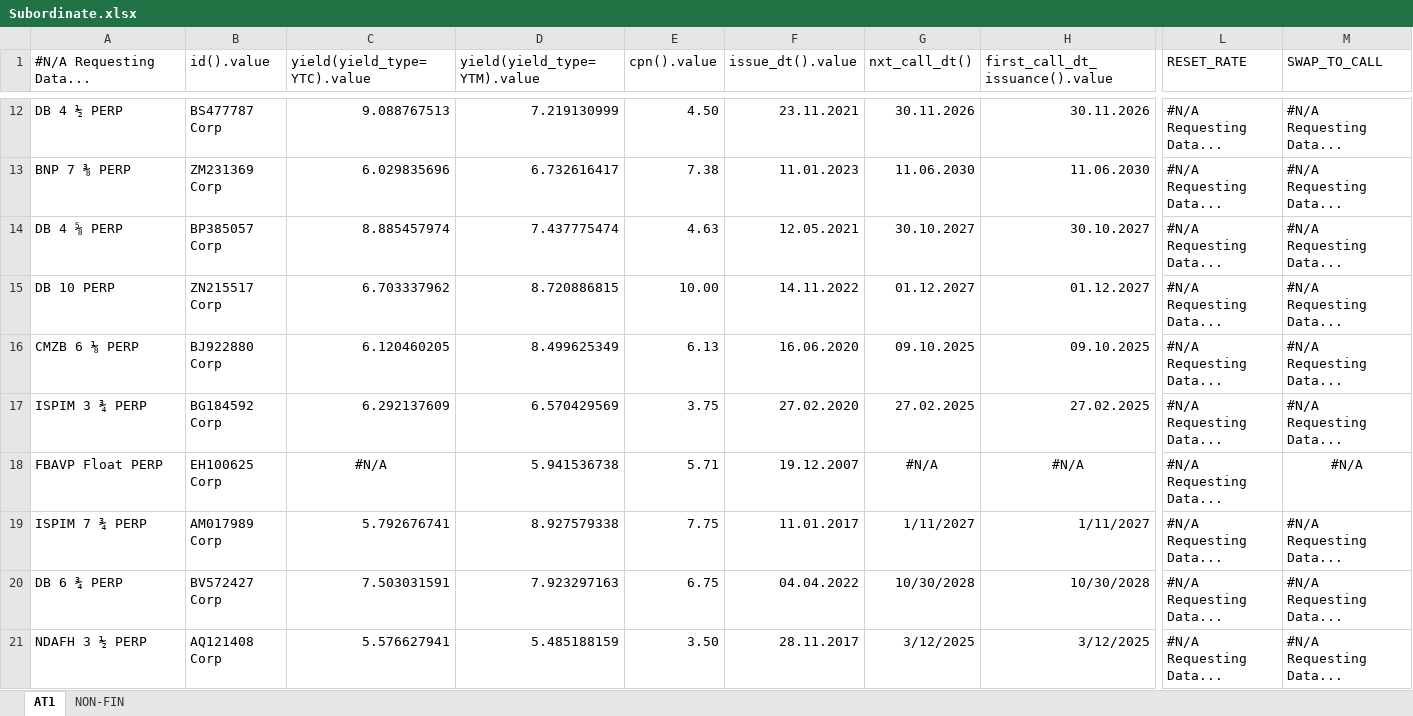
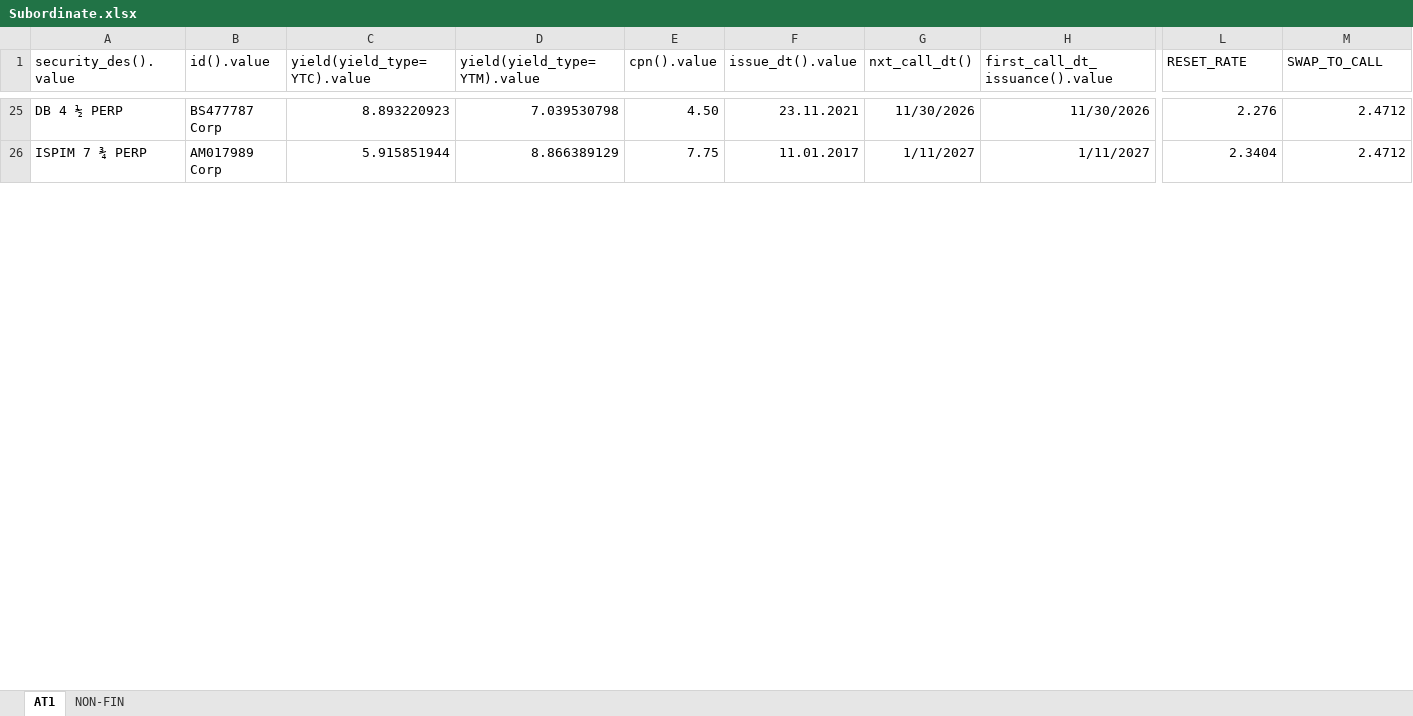
Before and after one commit to Donner-Reuschel-Luxemburg-S-A/charting-lib, an Excel workbook: charting/data/Subordinate.xlsx, sheet AT1, drawn as a sheet; only a part is shown, gaps mark what is left out; values as stored, in another font and other column widths than the file's, no borders; removed rows and columns are numbered as before the commit, all else as after; rows hold the shown columns only; the diff covers the shown part only; the diff names each change by its address in the sheet, - before the commit and + after, or states it on an @@ line.

```diff
--- a/charting/data/Subordinate.xlsx (sheet AT1)
+++ b/charting/data/Subordinate.xlsx (sheet AT1)
-A1: #N/A Requesting Data...
+A1: security_des().value
-C25 (yield(yield_type=YTC).value): 9.088767513
+C25 (yield(yield_type=YTC).value): 8.893220923
-D25 (yield(yield_type=YTM).value): 7.219130999
+D25 (yield(yield_type=YTM).value): 7.039530798
-G25 (nxt_call_dt()): 30.11.2026
+G25 (nxt_call_dt()): 11/30/2026
-H25 (first_call_dt_issuance().value): 30.11.2026
+H25 (first_call_dt_issuance().value): 11/30/2026
-L25 (RESET_RATE): #N/A Requesting Data...
+L25 (RESET_RATE): 2.276
-M25 (SWAP_TO_CALL): #N/A Requesting Data...
+M25 (SWAP_TO_CALL): 2.4712
-row 13: BNP 7 ⅜ PERP | ZM231369 Corp | 6.029835696 | 6.732616417 | 7.38 | 11.01.2023 | 11.06.2030 | 11.06.2030 | #N/A Requesting Data... | #N/A Requesting Data...
-row 14: DB 4 ⅝ PERP | BP385057 Corp | 8.885457974 | 7.437775474 | 4.63 | 12.05.2021 | 30.10.2027 | 30.10.2027 | #N/A Requesting Data... | #N/A Requesting Data...
-row 15: DB 10 PERP | ZN215517 Corp | 6.703337962 | 8.720886815 | 10.00 | 14.11.2022 | 01.12.2027 | 01.12.2027 | #N/A Requesting Data... | #N/A Requesting Data...
-row 16: CMZB 6 ⅛ PERP | BJ922880 Corp | 6.120460205 | 8.499625349 | 6.13 | 16.06.2020 | 09.10.2025 | 09.10.2025 | #N/A Requesting Data... | #N/A Requesting Data...
-row 17: ISPIM 3 ¾ PERP | BG184592 Corp | 6.292137609 | 6.570429569 | 3.75 | 27.02.2020 | 27.02.2025 | 27.02.2025 | #N/A Requesting Data... | #N/A Requesting Data...
-row 18: FBAVP Float PERP | EH100625 Corp | #N/A | 5.941536738 | 5.71 | 19.12.2007 | #N/A | #N/A | #N/A Requesting Data... | #N/A
-C26 (yield(yield_type=YTC).value): 5.792676741
+C26 (yield(yield_type=YTC).value): 5.915851944
-D26 (yield(yield_type=YTM).value): 8.927579338
+D26 (yield(yield_type=YTM).value): 8.866389129
-L26 (RESET_RATE): #N/A Requesting Data...
+L26 (RESET_RATE): 2.3404
-M26 (SWAP_TO_CALL): #N/A Requesting Data...
+M26 (SWAP_TO_CALL): 2.4712
-row 20: DB 6 ¾ PERP | BV572427 Corp | 7.503031591 | 7.923297163 | 6.75 | 04.04.2022 | 10/30/2028 | 10/30/2028 | #N/A Requesting Data... | #N/A Requesting Data...
-row 21: NDAFH 3 ½ PERP | AQ121408 Corp | 5.576627941 | 5.485188159 | 3.50 | 28.11.2017 | 3/12/2025 | 3/12/2025 | #N/A Requesting Data... | #N/A Requesting Data...
```
Also changed, not shown: 35 added rows, 27 removed rows and 70 edited cells elsewhere in this sheet, sheet NON-FIN, 1 other file.
